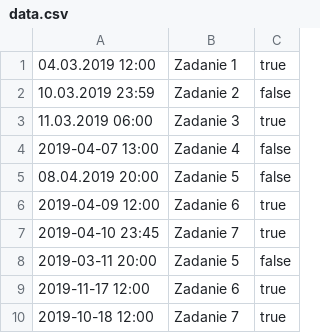
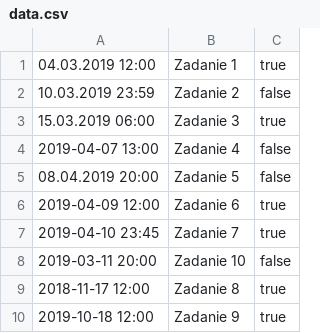
Before and after one commit to LeszekSte/Zad_16, a CSV file: data.csv, drawn as a sheet.

```diff
--- a/data.csv
+++ b/data.csv
@@ -2,3 +2,3 @@
 10.03.2019 23:59;Zadanie 2;false
-11.03.2019 06:00;Zadanie 3;true
+15.03.2019 06:00;Zadanie 3;true
 2019-04-07 13:00;Zadanie 4;false
@@ -7,4 +7,4 @@
 2019-04-10 23:45;Zadanie 7;true
-2019-03-11 20:00;Zadanie 5;false
-2019-11-17 12:00;Zadanie 6;true
-2019-10-18 12:00;Zadanie 7;true
+2019-03-11 20:00;Zadanie 10;false
+2018-11-17 12:00;Zadanie 8;true
+2019-10-18 12:00;Zadanie 9;true
```
Also changed, not shown: 1 other file.
